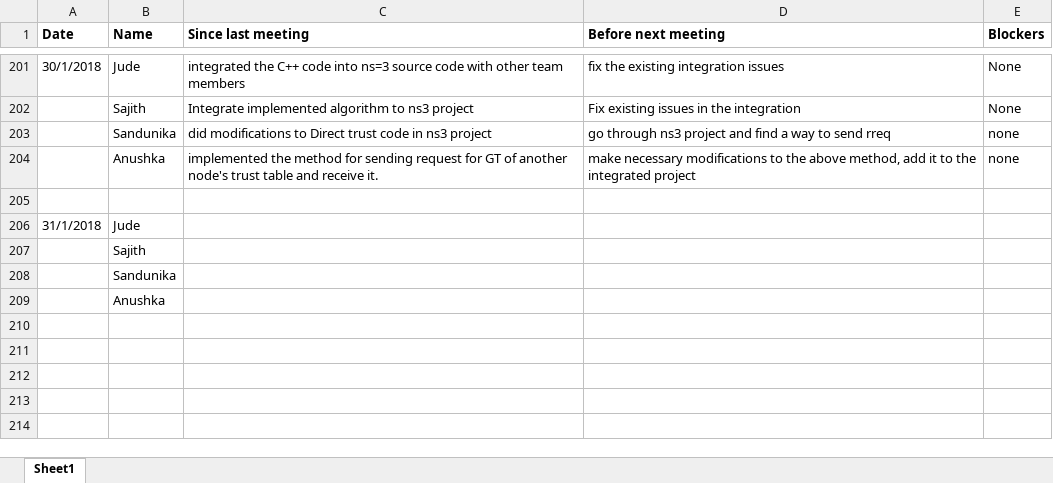
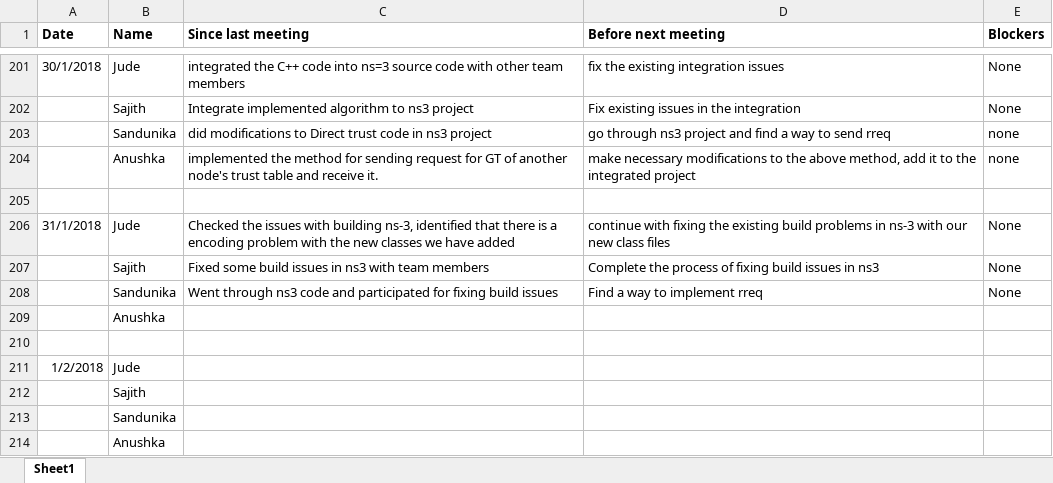
Before and after one commit to SajithNew16/Doc, an Excel workbook: scrumResearch.xlsx, sheet Sheet1, drawn as a sheet; only a part is shown, gaps mark what is left out; values as stored, in another font and other column widths than the file's, no borders; addresses are those after the commit; the diff names each change by its address in the sheet, - before the commit and + after, or states it on an @@ line.

Commit message:
added

```diff
--- a/scrumResearch.xlsx (sheet Sheet1)
+++ b/scrumResearch.xlsx (sheet Sheet1)
+row 206: 31/1/2018 | Jude | Checked the issues with building ns-3, identified that there is a encoding problem with the new classes we have added | continue with fixing the existing build problems in ns-3 with our new class files | None
+row 207:  | Sajith | Fixed some build issues in ns3 with team members | Complete the process of fixing build issues in ns3 | None
+row 208:  | Sandunika | Went through ns3 code and participated for fixing build issues | Find a way to implement rreq | None
+row 209:  | Anushka
+row 210: (empty)
-A211 (Date): 31/1/2018
+A211 (Date): 1/2/2018
```
